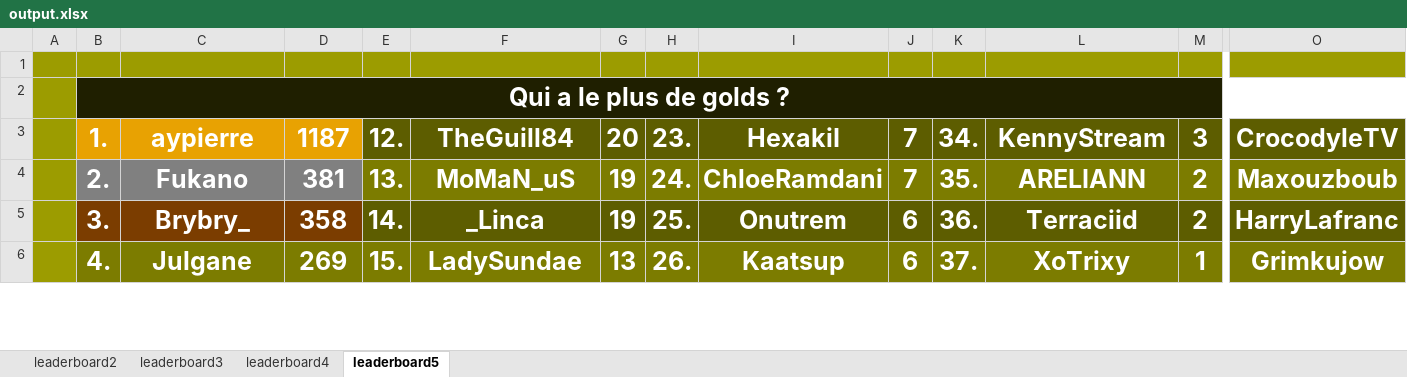
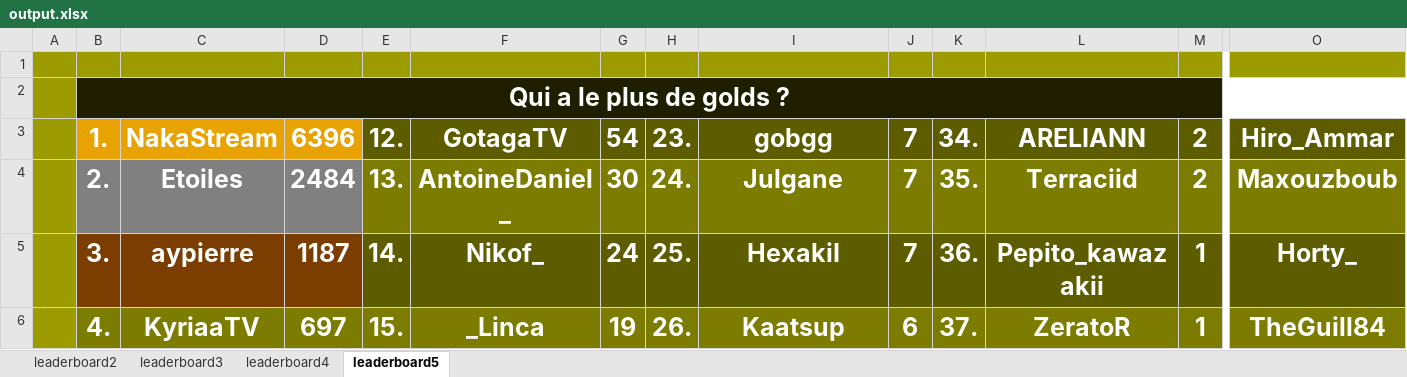
Before and after one commit to ThibautChoppy/MCStatsCompiler, an Excel workbook: output.xlsx, sheet leaderboard5, drawn as a sheet; only a part is shown, gaps mark what is left out; values as stored, in another font and other column widths than the file's, no borders; the diff covers the shown part only; the diff names each change by its address in the sheet, - before the commit and + after, or states it on an @@ line.

```diff
--- a/output.xlsx (sheet leaderboard5)
+++ b/output.xlsx (sheet leaderboard5)
-C3: aypierre
+C3: NakaStream
-D3: 1187
+D3: 6396
-F3: TheGuill84
+F3: GotagaTV
-G3: 20
+G3: 54
-I3: HexakiI
+I3: gobgg
-L3: KennyStream
+L3: ARELIANN
-M3: 3
+M3: 2
-O3: CrocodyleTV
+O3: Hiro_Ammar
-C4: Fukano
+C4: Etoiles
-D4: 381
+D4: 2484
-F4: MoMaN_uS
+F4: AntoineDaniel_
-G4: 19
+G4: 30
-I4: ChloeRamdani
+I4: Julgane
-L4: ARELIANN
+L4: Terraciid
-C5: Brybry_
+C5: aypierre
-D5: 358
+D5: 1187
-F5: _Linca
+F5: Nikof_
-G5: 19
+G5: 24
-I5: Onutrem
+I5: HexakiI
-J5: 6
+J5: 7
-L5: Terraciid
+L5: Pepito_kawazakii
-M5: 2
+M5: 1
-O5: HarryLafranc
+O5: Horty_
-C6: Julgane
+C6: KyriaaTV
-D6: 269
+D6: 697
-F6: LadySundae
+F6: _Linca
-G6: 13
+G6: 19
-L6: XoTrixy
+L6: ZeratoR
-O6: Grimkujow
+O6: TheGuill84
```
Also changed, not shown: 45 edited cells elsewhere in this sheet, sheet leaderboard3, sheet leaderboard2, sheet leaderboard4, 6 other files.
